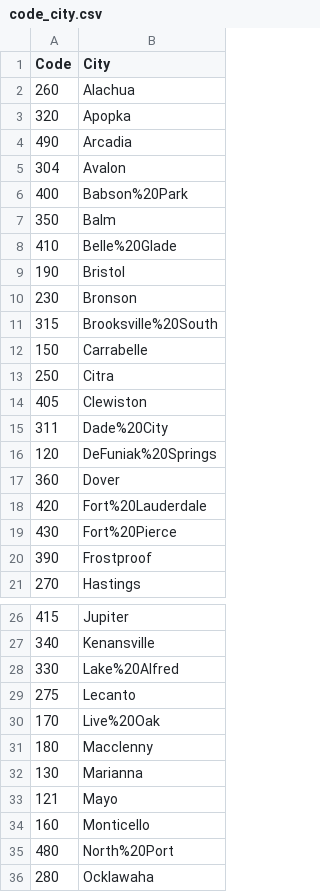
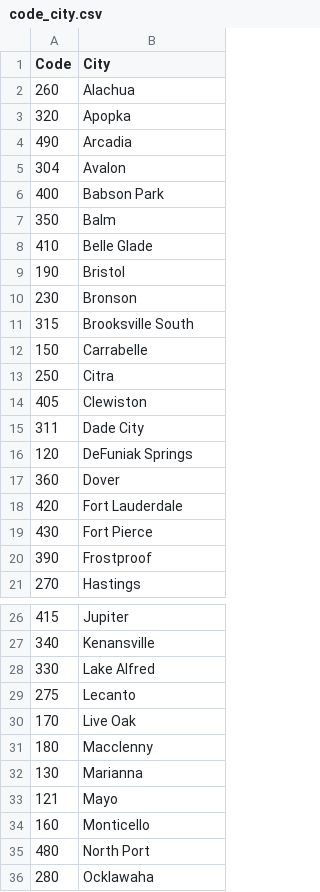
Before and after one commit to statzhub/lead_detection, a CSV file: Datasets/code_city.csv, drawn as a sheet; only a part is shown, gaps mark what is left out; the diff covers the shown part only.

Commit message:
update code-city pairs

```diff
--- a/Datasets/code_city.csv
+++ b/Datasets/code_city.csv
@@ -5,8 +5,8 @@ Code,City
 304,Avalon
-400,Babson%20Park
+400,Babson Park
 350,Balm
-410,Belle%20Glade
+410,Belle Glade
 190,Bristol
 230,Bronson
-315,Brooksville%20South
+315,Brooksville South
 150,Carrabelle
@@ -14,7 +14,7 @@ Code,City
 405,Clewiston
-311,Dade%20City
-120,DeFuniak%20Springs
+311,Dade City
+120,DeFuniak Springs
 360,Dover
-420,Fort%20Lauderdale
-430,Fort%20Pierce
+420,Fort Lauderdale
+430,Fort Pierce
 390,Frostproof
@@ -27,5 +27,5 @@ Code,City
 340,Kenansville
-330,Lake%20Alfred
+330,Lake Alfred
 275,Lecanto
-170,Live%20Oak
+170,Live Oak
 180,Macclenny
@@ -34,3 +34,3 @@ Code,City
 160,Monticello
-480,North%20Port
+480,North Port
 280,Ocklawaha
```
Also changed, not shown: 7 edited cells elsewhere in this file.
